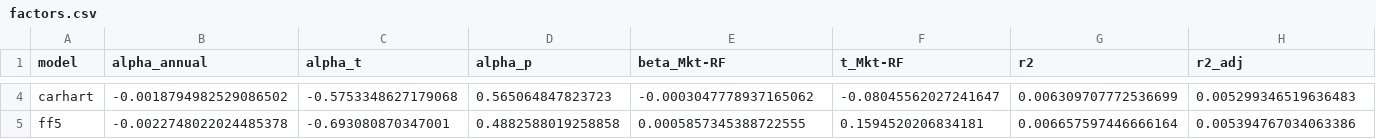
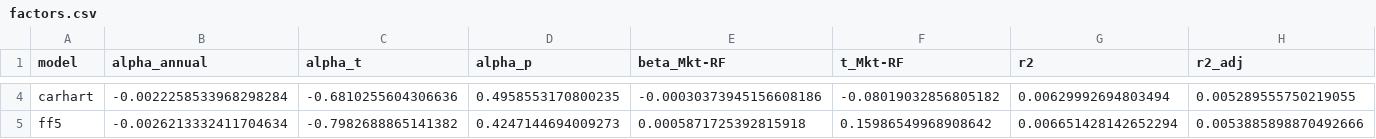
Before and after one commit to pranavg237/quant-projects, a CSV file: ma-crossover-backtest/reports/strategies/pairs/factors.csv, drawn as a sheet; only a part is shown, gaps mark what is left out; the diff covers the shown part only; the diff names each change by its address in the sheet, - before the commit and + after, or states it on an @@ line.

```diff
--- a/ma-crossover-backtest/reports/strategies/pairs/factors.csv
+++ b/ma-crossover-backtest/reports/strategies/pairs/factors.csv
-B4 (alpha_annual): -0.0018794982529086502
+B4 (alpha_annual): -0.0022258533968298284
-C4 (alpha_t): -0.5753348627179068
+C4 (alpha_t): -0.6810255604306636
-D4 (alpha_p): 0.565064847823723
+D4 (alpha_p): 0.4958553170800235
-E4 (beta_Mkt-RF): -0.0003047778937165062
+E4 (beta_Mkt-RF): -0.00030373945156608186
-F4 (t_Mkt-RF): -0.08045562027241647
+F4 (t_Mkt-RF): -0.08019032856805182
-G4 (r2): 0.006309707772536699
+G4 (r2): 0.00629992694803494
-H4 (r2_adj): 0.005299346519636483
+H4 (r2_adj): 0.005289555750219055
-B5 (alpha_annual): -0.0022748022024485378
+B5 (alpha_annual): -0.0026213332411704634
-C5 (alpha_t): -0.693080870347001
+C5 (alpha_t): -0.7982688865141382
-D5 (alpha_p): 0.4882588019258858
+D5 (alpha_p): 0.4247144694009273
-E5 (beta_Mkt-RF): 0.0005857345388722555
+E5 (beta_Mkt-RF): 0.0005871725392815918
-F5 (t_Mkt-RF): 0.1594520206834181
+F5 (t_Mkt-RF): 0.15986549968908642
-G5 (r2): 0.006657597446666164
+G5 (r2): 0.006651428142652294
-H5 (r2_adj): 0.005394767034063386
+H5 (r2_adj): 0.0053885898870492666
```
Also changed, not shown: 54 edited cells elsewhere in this file, ma-crossover-backtest/reports/strategies/pairs/grid.csv, ma-crossover-backtest/reports/strategies/pairs/oos_returns.csv, 49 other files.
